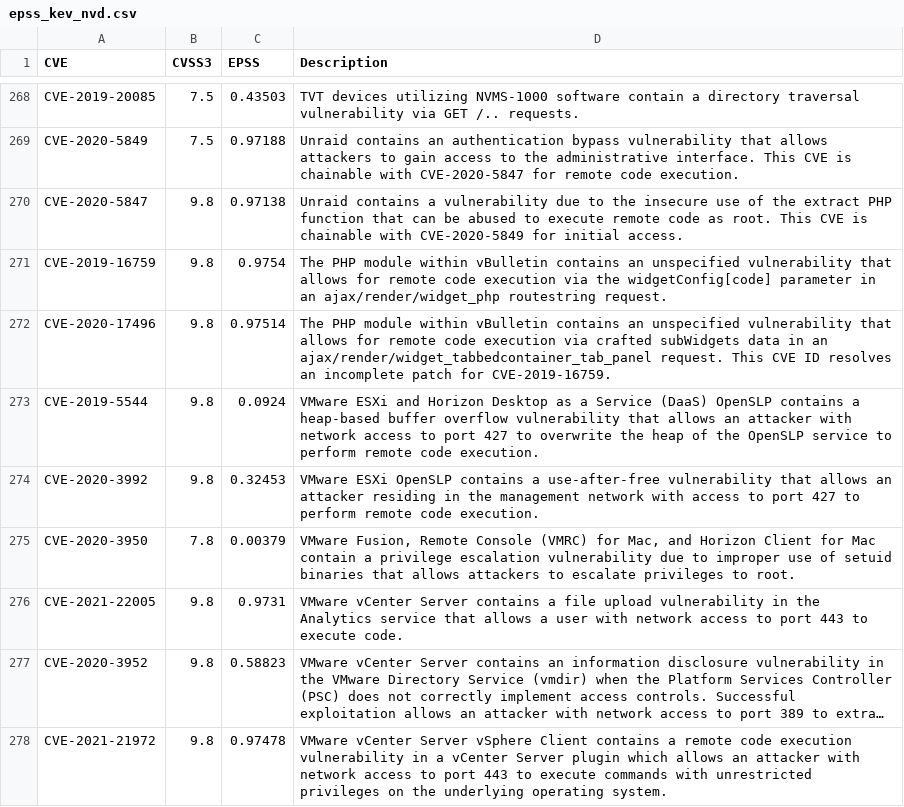
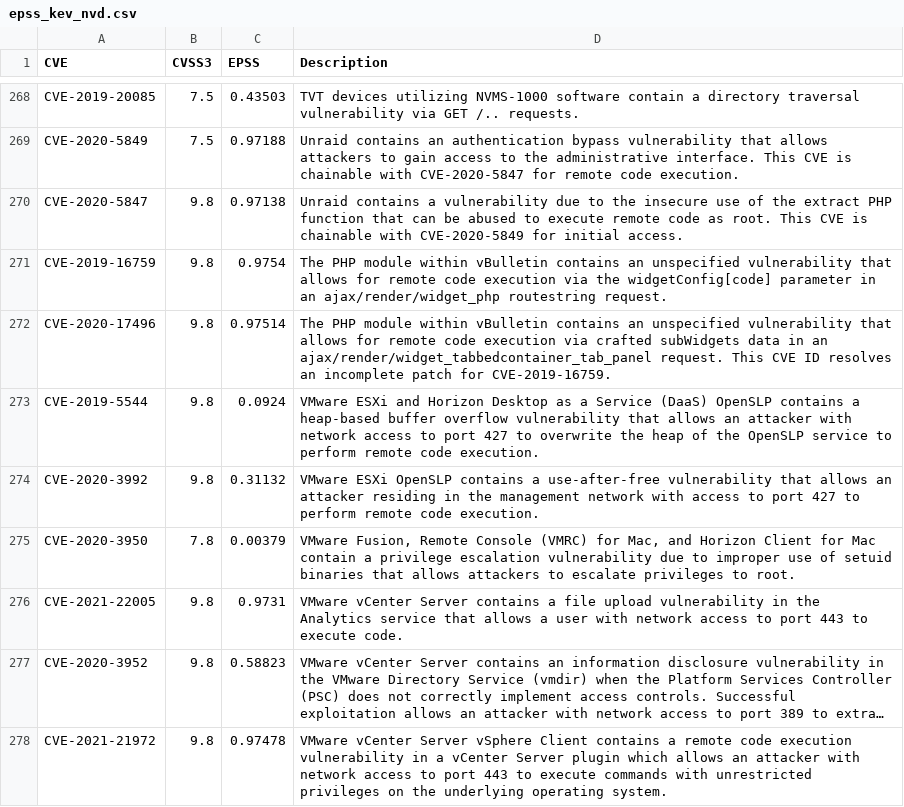
Before and after one commit to jgamblin/KEV_EPSS, a CSV file: epss_kev_nvd.csv, drawn as a sheet; only a part is shown, gaps mark what is left out; long unchanged cells end in …; the diff covers the shown part only.

```diff
--- a/epss_kev_nvd.csv
+++ b/epss_kev_nvd.csv
@@ -273,3 +273,3 @@ CVE-2020-17496,9.8,0.97514,The PHP module within vBulletin contains an unspecifi
 CVE-2019-5544,9.8,0.0924,VMware ESXi and Horizon Desktop as a Service (DaaS) OpenSLP contains a heap-based buffer overflow vulnerability that allows an attacker with network access to port 427 to overwrite the heap of the OpenSLP service to perform remote code execution.
-CVE-2020-3992,9.8,0.32453,VMware ESXi OpenSLP contains a use-after-free vulnerability that allows an attacker residing in the management network with access to port 427 to perform remote code execution.
+CVE-2020-3992,9.8,0.31132,VMware ESXi OpenSLP contains a use-after-free vulnerability that allows an attacker residing in the management network with access to port 427 to perform remote code execution.
 CVE-2020-3950,7.8,0.00379,"VMware Fusion, Remote Console (VMRC) for Mac, and Horizon Client for Mac contain a privilege escalation vulnerability due to improper use of setuid binaries that allows attackers to escalate privileges to root."
```
Also changed, not shown: 16 edited cells elsewhere in this file, 2 other files.
